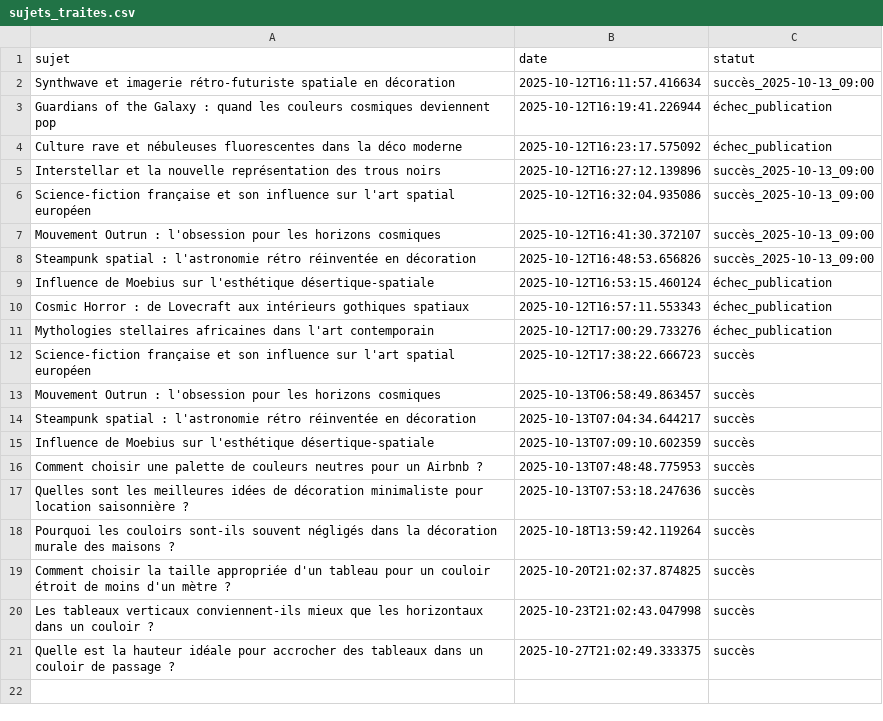
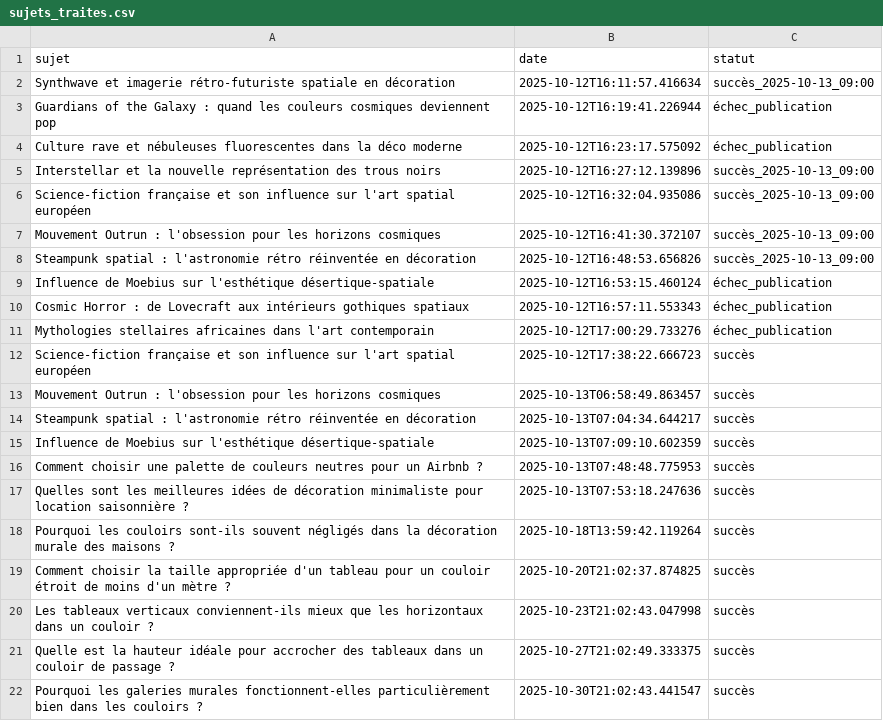
Before and after one commit to Metalosmose21/Couloir-1, a CSV file: sujets_traites.csv, drawn as a sheet; the diff names each change by its address in the sheet, - before the commit and + after, or states it on an @@ line.

```diff
--- a/sujets_traites.csv
+++ b/sujets_traites.csv
+row 22: Pourquoi les galeries murales fonctionnent-elles particulièrement bien dans les couloirs ? | 2025-10-30T21:02:43.441547 | succès
```
Also changed, not shown: sujets.csv.
